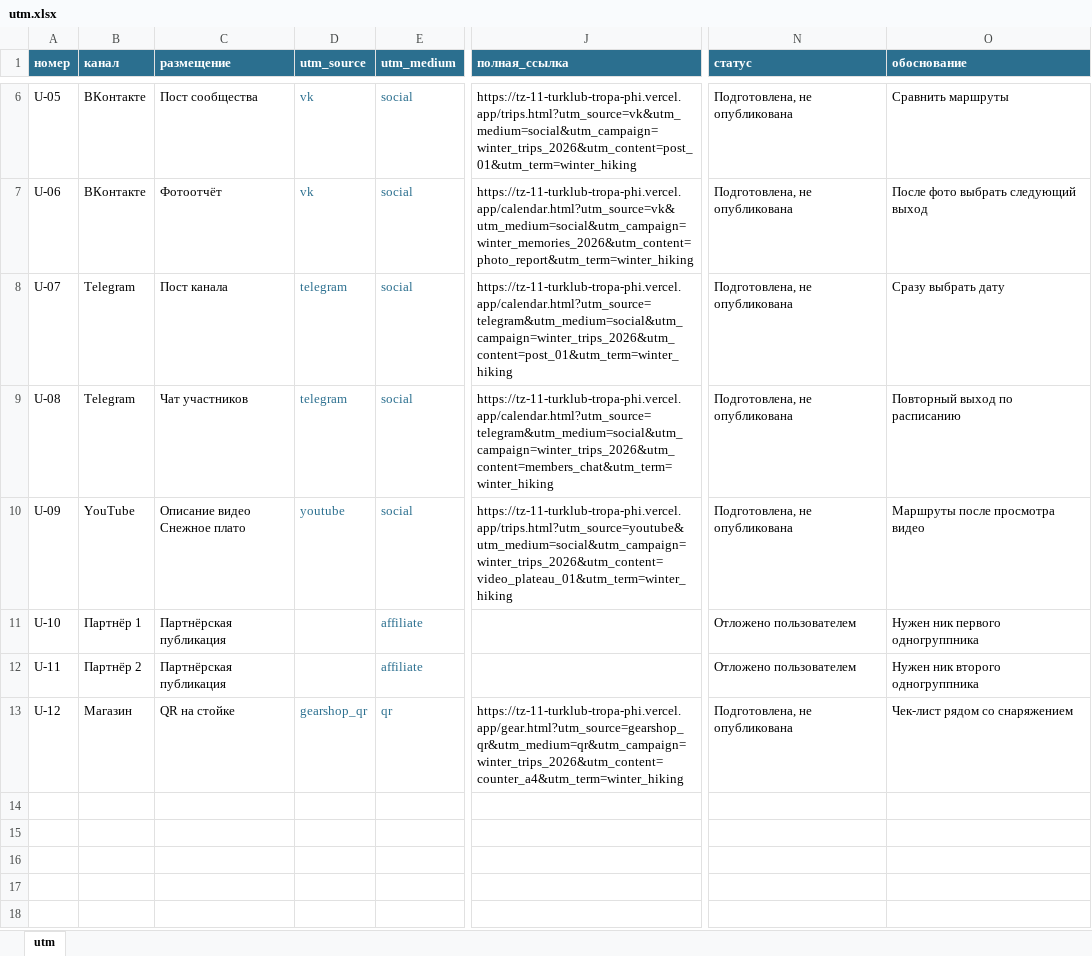
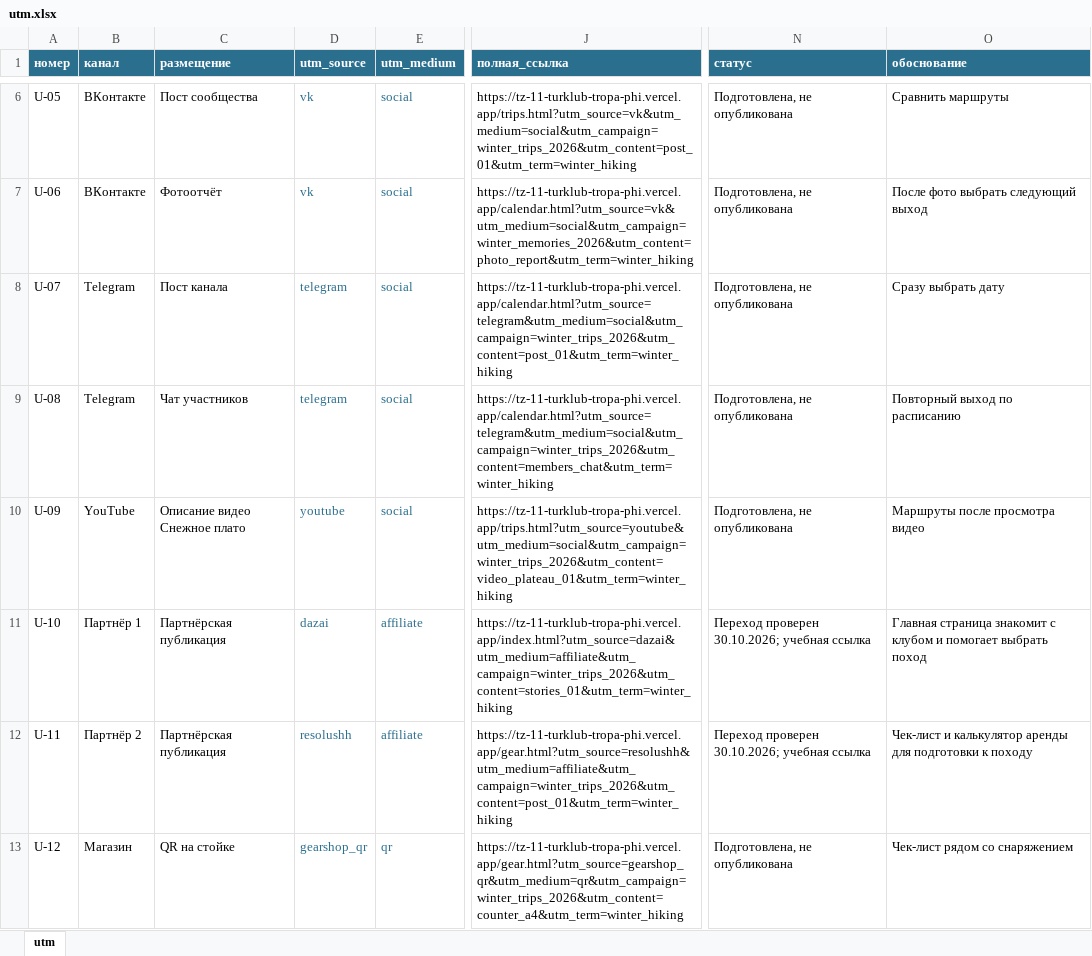
Before and after one commit to Resolushh/tz-11-turklub-tropa, an Excel workbook: docs/utm.xlsx, sheet utm, drawn as a sheet; only a part is shown, gaps mark what is left out; values as stored, in another font and other column widths than the file's, no borders; conditional formats not drawn; the diff names each change by its address in the sheet, - before the commit and + after, or states it on an @@ line.

Commit message:
Add and verify dazai and Resolushh partner UTM links

```diff
--- a/docs/utm.xlsx (sheet utm)
+++ b/docs/utm.xlsx (sheet utm)
-D11 (utm_source): (empty)
+D11 (utm_source): dazai
-J11 (полная_ссылка): (empty)
+J11 (полная_ссылка): https://tz-11-turklub-tropa-phi.vercel.app/index.html?utm_source=dazai&utm_medium=affiliate&utm_campaign=winter_trips_2026&utm_content=stories_01&utm_term=winter_hiking
-N11:N12 (статус): Отложено пользователем
+N11:N12 (статус): Переход проверен 30.10.2026; учебная ссылка
-O11 (обоснование): Нужен ник первого одногруппника
+O11 (обоснование): Главная страница знакомит с клубом и помогает выбрать поход
-D12 (utm_source): (empty)
+D12 (utm_source): resolushh
-J12 (полная_ссылка): (empty)
+J12 (полная_ссылка): https://tz-11-turklub-tropa-phi.vercel.app/gear.html?utm_source=resolushh&utm_medium=affiliate&utm_campaign=winter_trips_2026&utm_content=post_01&utm_term=winter_hiking
-O12 (обоснование): Нужен ник второго одногруппника
+O12 (обоснование): Чек-лист и калькулятор аренды для подготовки к походу
```
Also changed, not shown: 5 other files.
